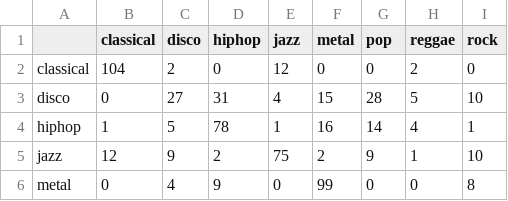
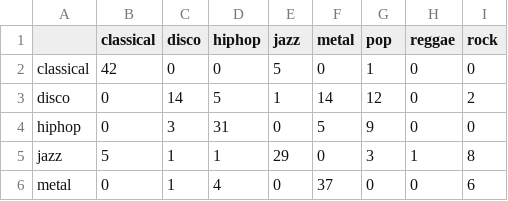
Before and after one commit to theEMA-dev/UNIOS-Multimedia-Systems, a CSV file: LAB4/confusion_matrix.csv, drawn as a sheet; only a part is shown; the diff covers the shown part only.

```diff
--- a/LAB4/confusion_matrix.csv
+++ b/LAB4/confusion_matrix.csv
@@ -1,6 +1,6 @@
 ,classical,disco,hiphop,jazz,metal,pop,reggae,rock
-classical,104,2,0,12,0,0,2,0
-disco,0,27,31,4,15,28,5,10
-hiphop,1,5,78,1,16,14,4,1
-jazz,12,9,2,75,2,9,1,10
-metal,0,4,9,0,99,0,0,8
+classical,42,0,0,5,0,1,0,0
+disco,0,14,5,1,14,12,0,2
+hiphop,0,3,31,0,5,9,0,0
+jazz,5,1,1,29,0,3,1,8
+metal,0,1,4,0,37,0,0,6
```
Also changed, not shown: 23 edited cells elsewhere in this file, 14 other files.
